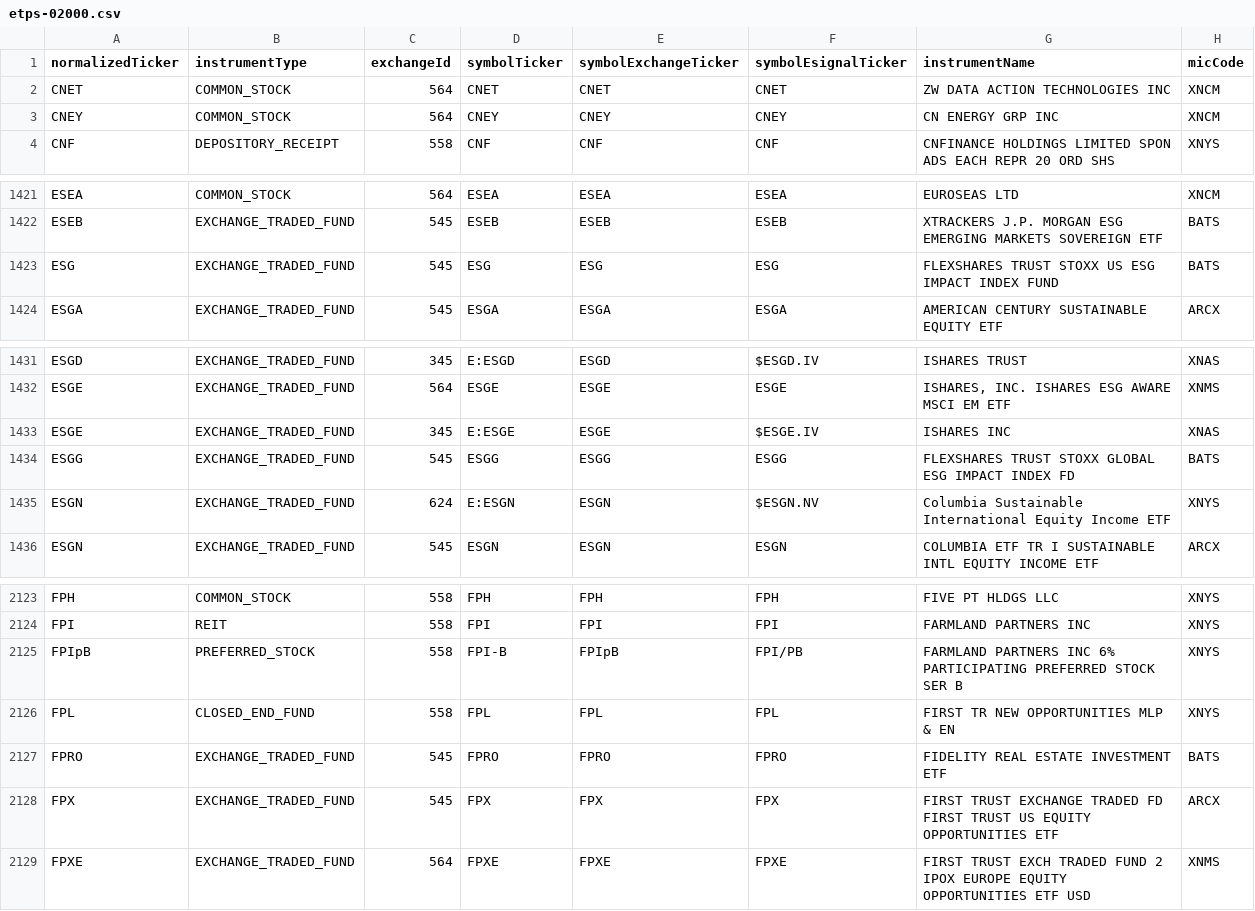
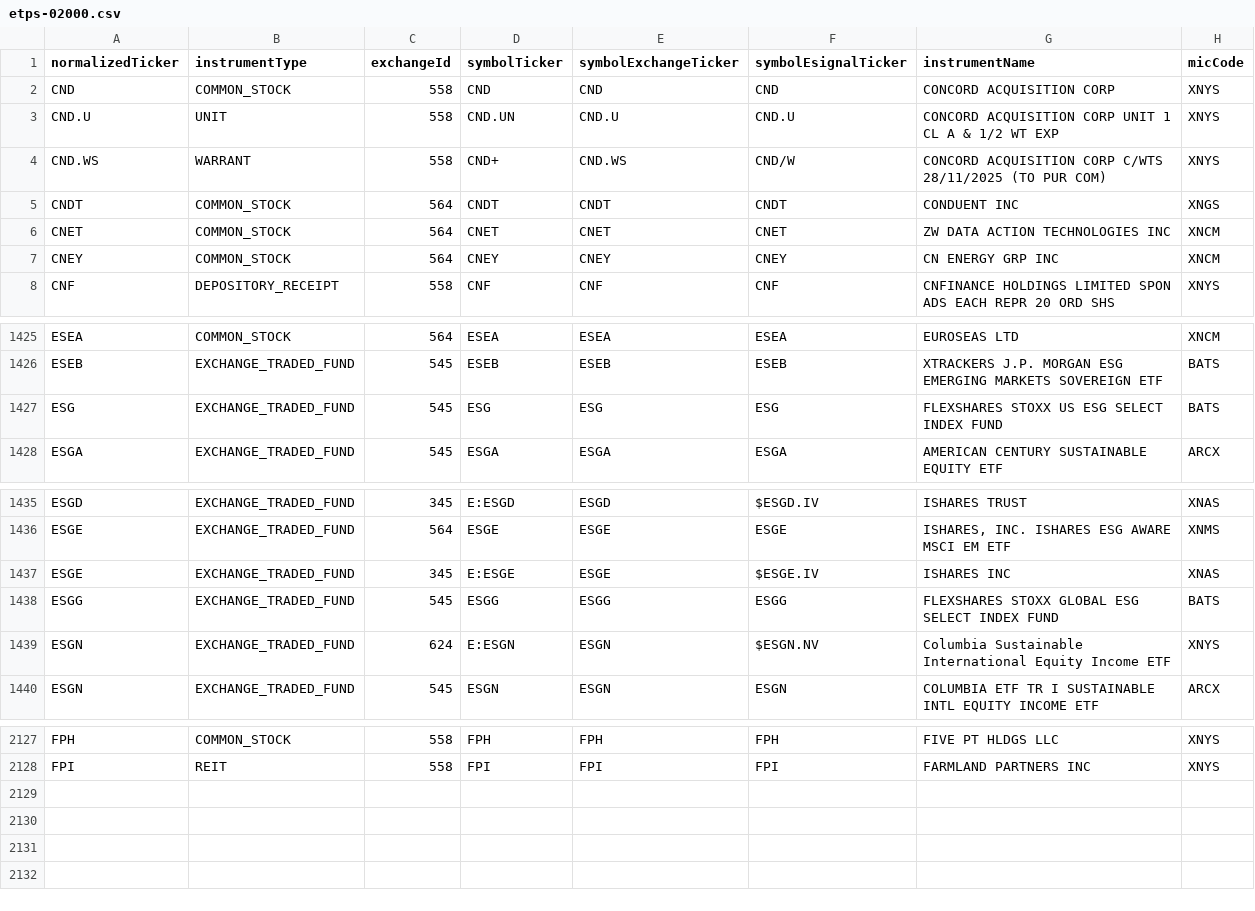
Before and after one commit to haoenhui/nyse-listed-etps, a CSV file: etps-02000.csv, drawn as a sheet; only a part is shown, gaps mark what is left out.

```diff
--- a/etps-02000.csv
+++ b/etps-02000.csv
@@ -1,2 +1,6 @@
 normalizedTicker,instrumentType,exchangeId,symbolTicker,symbolExchangeTicker,symbolEsignalTicker,instrumentName,micCode
+CND,COMMON_STOCK,558,CND,CND,CND,CONCORD ACQUISITION CORP,XNYS
+CND.U,UNIT,558,CND.UN,CND.U,CND.U,CONCORD ACQUISITION CORP UNIT 1 CL A & 1/2 WT EXP,XNYS
+CND.WS,WARRANT,558,CND+,CND.WS,CND/W,CONCORD ACQUISITION CORP C/WTS 28/11/2025 (TO PUR COM),XNYS
+CNDT,COMMON_STOCK,564,CNDT,CNDT,CNDT,CONDUENT INC,XNGS
 CNET,COMMON_STOCK,564,CNET,CNET,CNET,ZW DATA ACTION TECHNOLOGIES INC,XNCM
@@ -1422,3 +1426,3 @@ ESEA,COMMON_STOCK,564,ESEA,ESEA,ESEA,EUROSEAS LTD,XNCM
 ESEB,EXCHANGE_TRADED_FUND,545,ESEB,ESEB,ESEB,XTRACKERS J.P. MORGAN ESG EMERGING MARKETS SOVEREIGN ETF,BATS
-ESG,EXCHANGE_TRADED_FUND,545,ESG,ESG,ESG,FLEXSHARES TRUST STOXX US ESG IMPACT INDEX FUND,BATS
+ESG,EXCHANGE_TRADED_FUND,545,ESG,ESG,ESG,FLEXSHARES STOXX US ESG SELECT INDEX FUND,BATS
 ESGA,EXCHANGE_TRADED_FUND,545,ESGA,ESGA,ESGA,AMERICAN CENTURY SUSTAINABLE EQUITY ETF,ARCX
@@ -1433,3 +1437,3 @@ ESGE,EXCHANGE_TRADED_FUND,564,ESGE,ESGE,ESGE,"ISHARES, INC. ISHARES ESG AWARE MS
 ESGE,EXCHANGE_TRADED_FUND,345,E:ESGE,ESGE,$ESGE.IV,ISHARES INC,XNAS
-ESGG,EXCHANGE_TRADED_FUND,545,ESGG,ESGG,ESGG,FLEXSHARES TRUST STOXX GLOBAL ESG IMPACT INDEX FD,BATS
+ESGG,EXCHANGE_TRADED_FUND,545,ESGG,ESGG,ESGG,FLEXSHARES STOXX GLOBAL ESG SELECT INDEX FUND,BATS
 ESGN,EXCHANGE_TRADED_FUND,624,E:ESGN,ESGN,$ESGN.NV,Columbia Sustainable International Equity Income ETF,XNYS
@@ -2124,6 +2128 @@ FPH,COMMON_STOCK,558,FPH,FPH,FPH,FIVE PT HLDGS LLC,XNYS
 FPI,REIT,558,FPI,FPI,FPI,FARMLAND PARTNERS INC,XNYS
-FPIpB,PREFERRED_STOCK,558,FPI-B,FPIpB,FPI/PB,FARMLAND PARTNERS INC 6% PARTICIPATING PREFERRED STOCK SER B,XNYS
-FPL,CLOSED_END_FUND,558,FPL,FPL,FPL,FIRST TR NEW OPPORTUNITIES MLP & EN,XNYS
-FPRO,EXCHANGE_TRADED_FUND,545,FPRO,FPRO,FPRO,FIDELITY REAL ESTATE INVESTMENT ETF,BATS
-FPX,EXCHANGE_TRADED_FUND,545,FPX,FPX,FPX,FIRST TRUST EXCHANGE TRADED FD FIRST TRUST US EQUITY OPPORTUNITIES ETF,ARCX
-FPXE,EXCHANGE_TRADED_FUND,564,FPXE,FPXE,FPXE,FIRST TRUST EXCH TRADED FUND 2 IPOX EUROPE EQUITY OPPORTUNITIES ETF USD,XNMS
```
Also changed, not shown: etps-00000.csv, etps-04000.csv, 3 other files.
